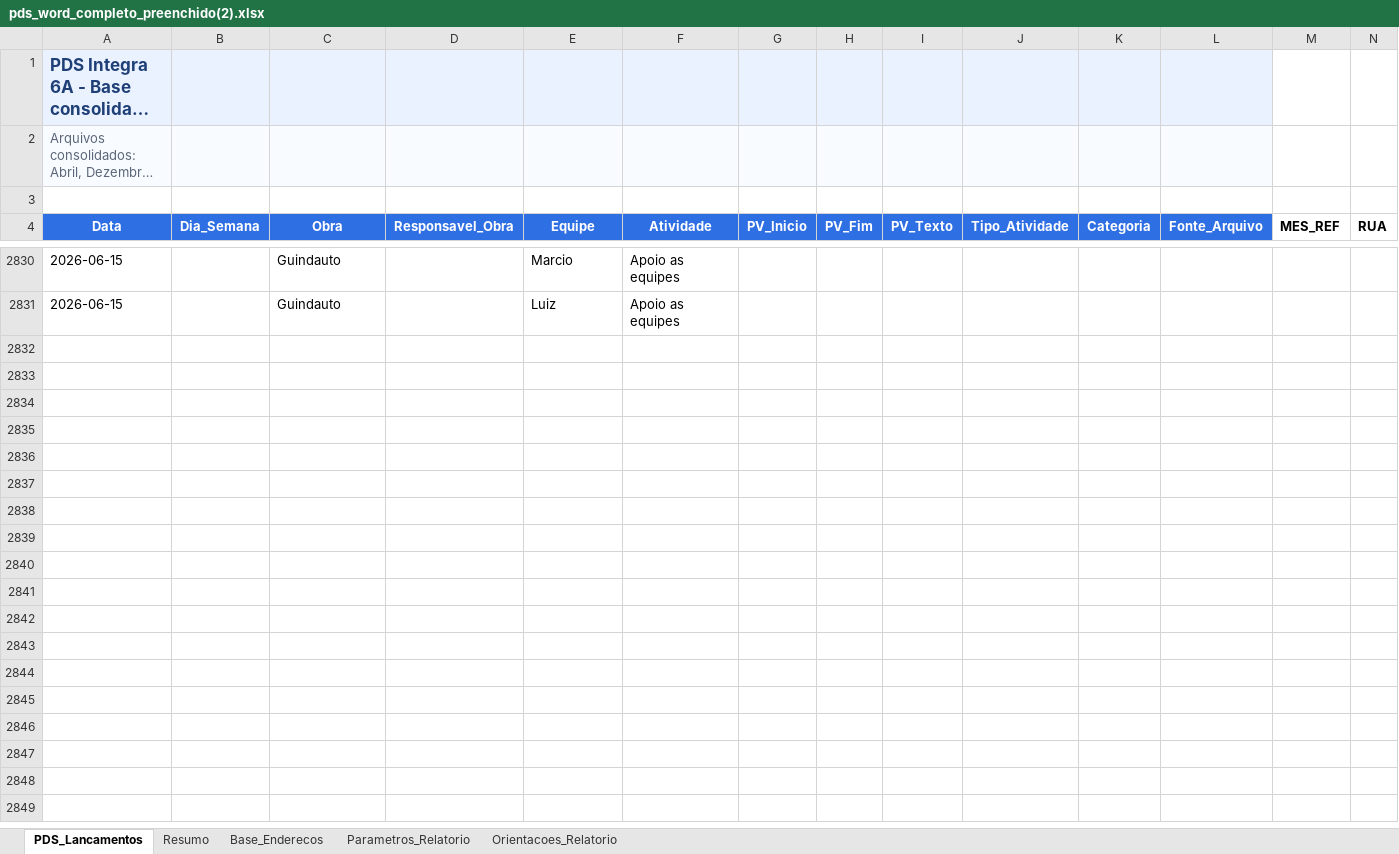
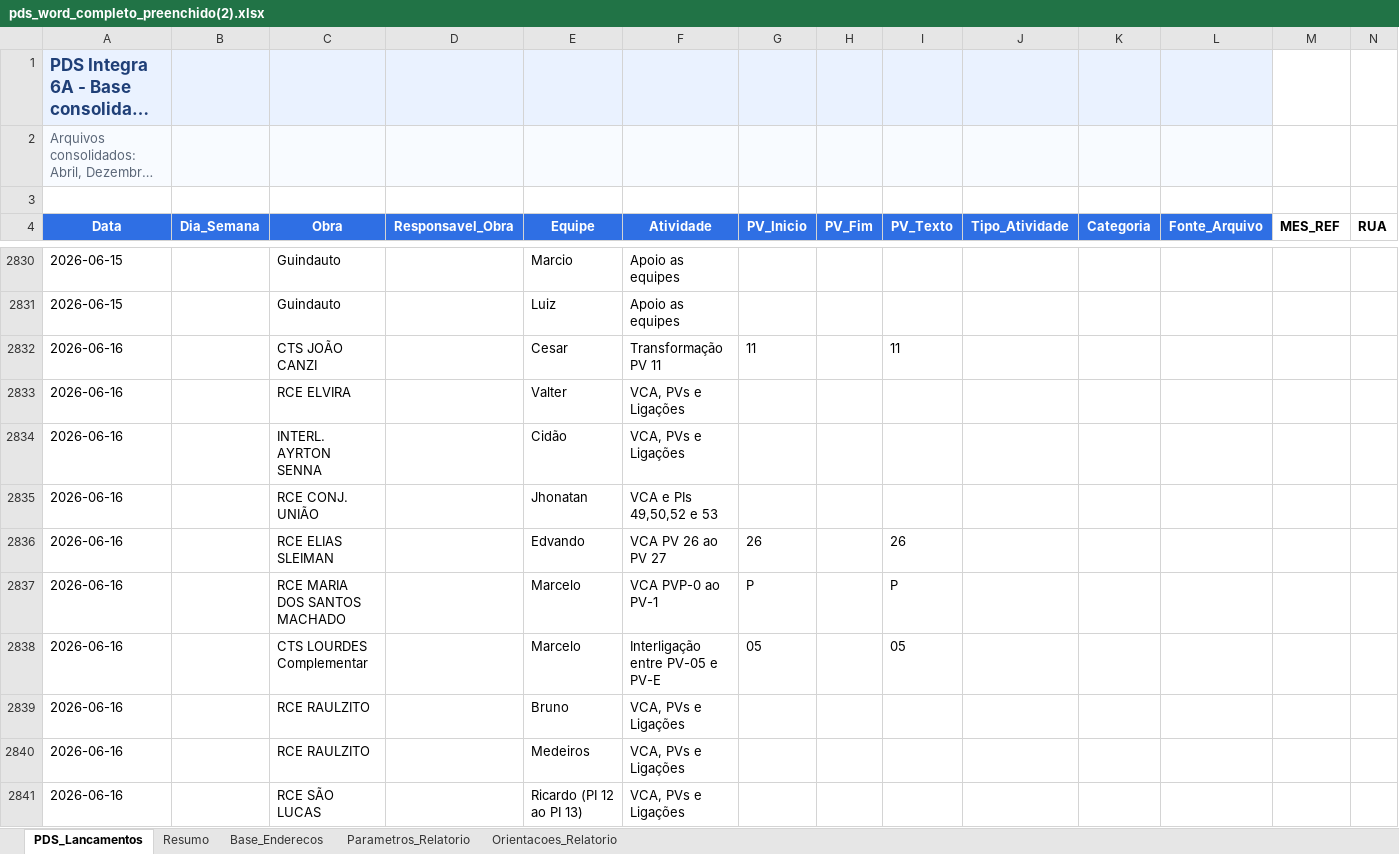
Before and after one commit to integra6a-star/dashboard-obras, an Excel workbook: docs/pds_word_completo_preenchido(2).xlsx, sheet PDS_Lancamentos, drawn as a sheet; only a part is shown, gaps mark what is left out; long unchanged cells end in …; values as stored, in another font and other column widths than the file's, no borders; rows hold the shown columns only; the diff covers the shown part only; the diff names each change by its address in the sheet, - before the commit and + after, or states it on an @@ line.

```diff
--- a/docs/pds_word_completo_preenchido(2).xlsx (sheet PDS_Lancamentos)
+++ b/docs/pds_word_completo_preenchido(2).xlsx (sheet PDS_Lancamentos)
+row 2832: 2026-06-16 |  | CTS JOÃO CANZI |  | Cesar | Transformação PV 11 | 11 |  | 11
+row 2833: 2026-06-16 |  | RCE ELVIRA |  | Valter | VCA, PVs e Ligações
+row 2834: 2026-06-16 |  | INTERL. AYRTON SENNA |  | Cidão | VCA, PVs e Ligações
+row 2835: 2026-06-16 |  | RCE CONJ. UNIÃO |  | Jhonatan | VCA e PIs 49,50,52 e 53
+row 2836: 2026-06-16 |  | RCE ELIAS SLEIMAN |  | Edvando | VCA PV 26 ao PV 27 | 26 |  | 26
+row 2837: 2026-06-16 |  | RCE MARIA DOS SANTOS MACHADO |  | Marcelo | VCA PVP-0 ao PV-1 | P |  | P
+row 2838: 2026-06-16 |  | CTS LOURDES Complementar |  | Marcelo | Interligação entre PV-05 e PV-E | 05 |  | 05
+row 2839: 2026-06-16 |  | RCE RAULZITO |  | Bruno | VCA, PVs e Ligações
+row 2840: 2026-06-16 |  | RCE RAULZITO |  | Medeiros | VCA, PVs e Ligações
+row 2841: 2026-06-16 |  | RCE SÃO LUCAS |  | Ricardo (PI 12 ao PI 13) | VCA, PVs e Ligações
```
Also changed, not shown: 10 added rows elsewhere in this sheet, BASE_DASH_EXTENSAO_POWERBI.xlsx, EAP_PRODUCAO.xlsx, 22 other files.
